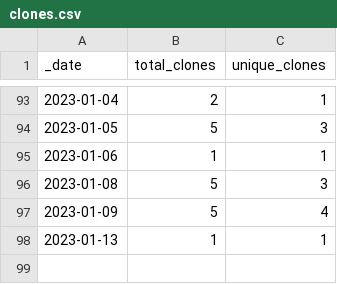
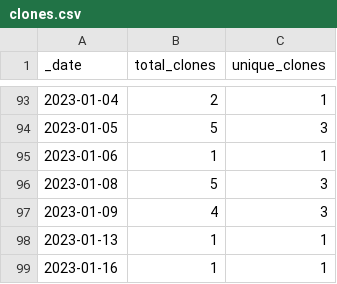
Before and after one commit to batterycenter/battery, a CSV file: traffic/clones.csv, drawn as a sheet; only a part is shown, gaps mark what is left out.

Commit message:
GitHub traffic

```diff
--- a/traffic/clones.csv
+++ b/traffic/clones.csv
@@ -96,3 +96,4 @@ _date,total_clones,unique_clones
 2023-01-08,5,3
-2023-01-09,5,4
+2023-01-09,4,3
 2023-01-13,1,1
+2023-01-16,1,1
```
Also changed, not shown: traffic/views.csv, 1 other file.
